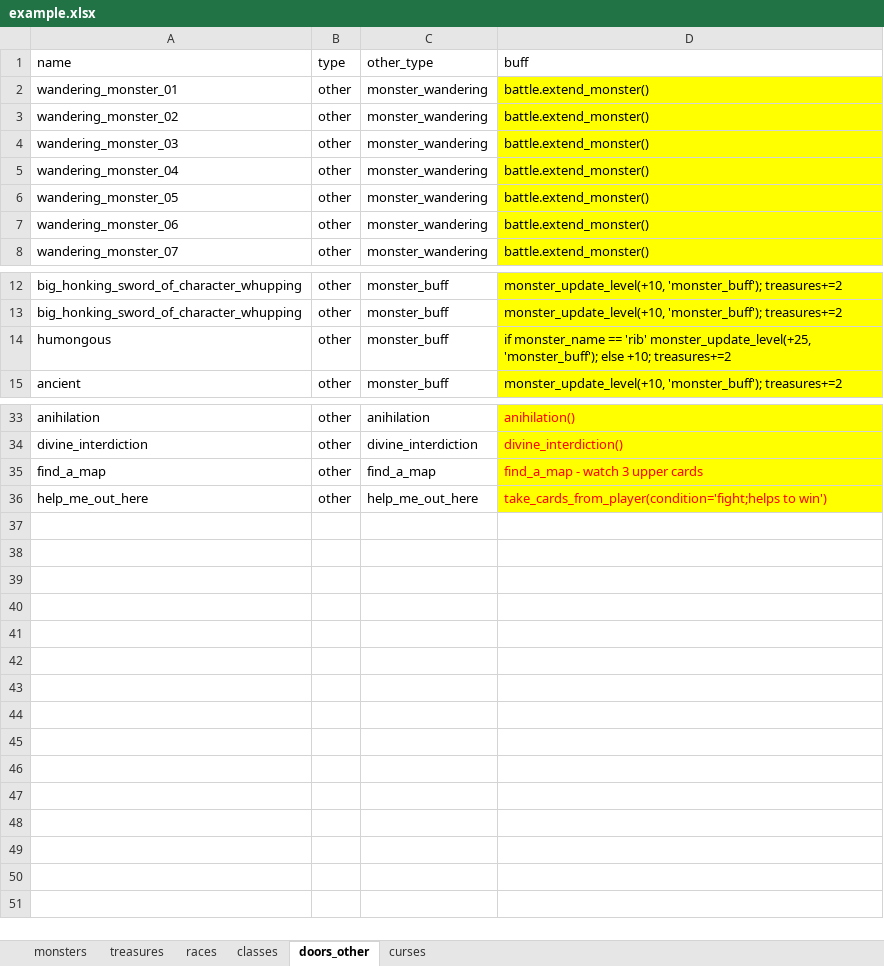
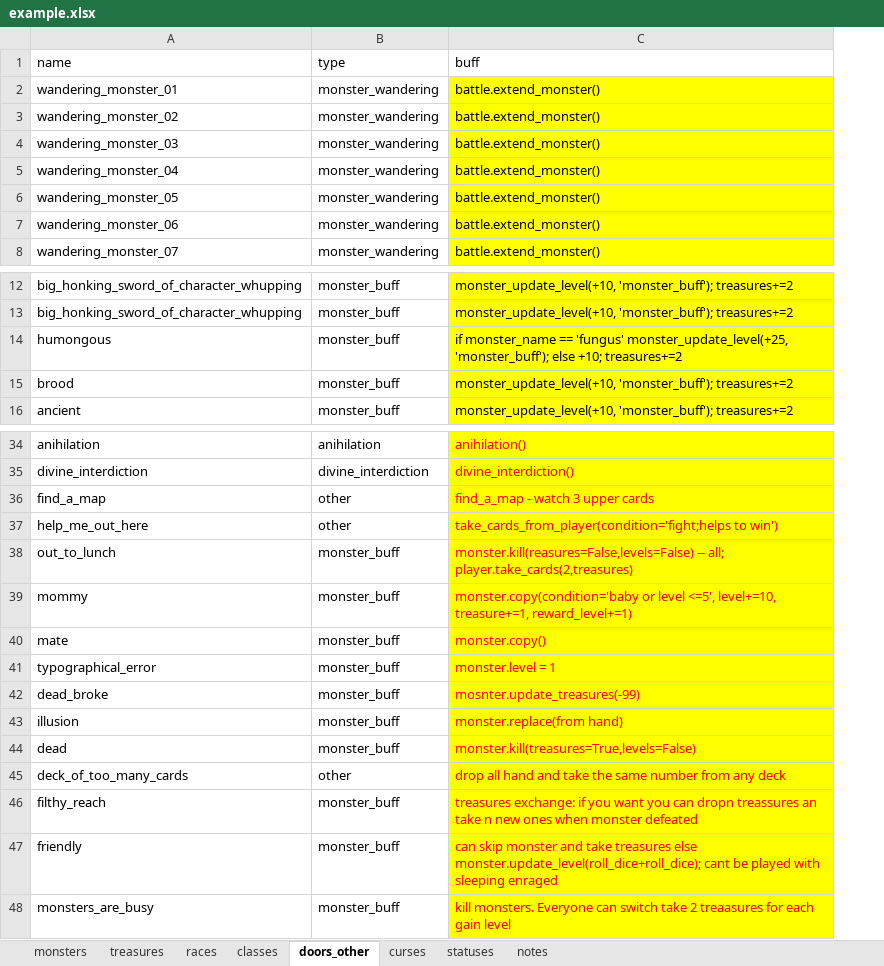
Before and after one commit to yauheni-se/MunchkinRL, an Excel workbook: example.xlsx, sheet doors_other, drawn as a sheet; only a part is shown, gaps mark what is left out; values as stored, in another font and other column widths than the file's, no borders; removed rows and columns are numbered as before the commit, all else as after; the diff names each change by its address in the sheet, - before the commit and + after, or states it on an @@ line.

Commit message:
all cards added to the list

```diff
--- a/example.xlsx (sheet doors_other)
+++ b/example.xlsx (sheet doors_other)
+sheet tab: statuses
+sheet tab: notes
-column B (type), rows 2-8: all other; rows 12-15: all other; rows 33-36: all other
-B1: other_type
+B1: type
-C14 (buff): …monster_name == 'rib' monster_update_level(+25, 'monster_buff');…
+C14 (buff): …monster_name == 'fungus' monster_update_level(+25, 'monster_buff');…
+row 15: brood | monster_buff | monster_update_level(+10, 'monster_buff'); treasures+=2
-B36 (type): find_a_map
+B36 (type): other
-B37 (type): help_me_out_here
+B37 (type): other
+row 38: out_to_lunch | monster_buff | monster.kill(reasures=False,levels=False) -- all; player.take_cards(2,treasures)
+row 39: mommy | monster_buff | monster.copy(condition='baby or level <=5', level+=10, treasure+=1, reward_level+=1)
+row 40: mate | monster_buff | monster.copy()
+row 41: typographical_error | monster_buff | monster.level = 1
+row 42: dead_broke | monster_buff | mosnter.update_treasures(-99)
+row 43: illusion | monster_buff | monster.replace(from hand)
+row 44: dead | monster_buff | monster.kill(treasures=True,levels=False)
+row 45: deck_of_too_many_cards | other | drop all hand and take the same number from any deck
+row 46: filthy_reach | monster_buff | treasures exchange: if you want you can dropn treassures an take n new ones when monster defeated
+row 47: friendly | monster_buff | can skip monster and take treasures else monster.update_level(roll_dice+roll_dice); cant be played with sleeping enraged
+row 48: monsters_are_busy | monster_buff | kill monsters. Everyone can switch take 2 treaasures for each gain level
```
Also changed, not shown: sheet treasures, sheet monsters, sheet curses, 1 other file.
